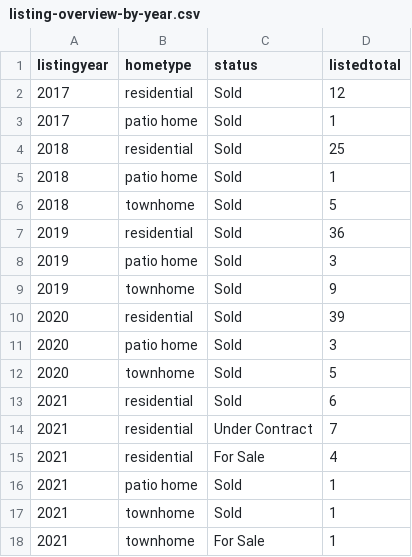
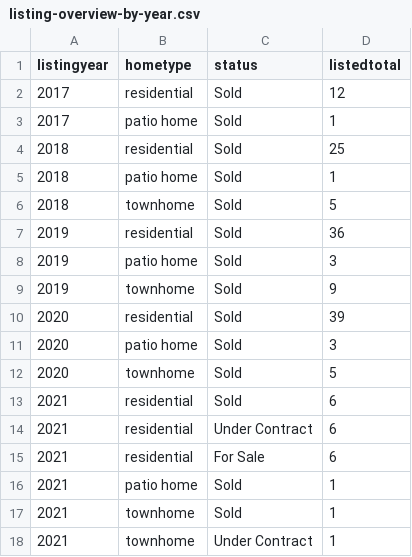
Before and after one commit to robhanssen/glenlake-homesales-old, a CSV file: data/listing-overview-by-year.csv, drawn as a sheet.

```diff
--- a/data/listing-overview-by-year.csv
+++ b/data/listing-overview-by-year.csv
@@ -13,6 +13,6 @@ listingyear,hometype,status,listedtotal
 2021,residential,Sold,6
-2021,residential,Under Contract,7
-2021,residential,For Sale,4
+2021,residential,Under Contract,6
+2021,residential,For Sale,6
 2021,patio home,Sold,1
 2021,townhome,Sold,1
-2021,townhome,For Sale,1
+2021,townhome,Under Contract,1
```
Also changed, not shown: data/homesales_processeddata.csv, data/median-time-on-market.csv, 16 other files.
